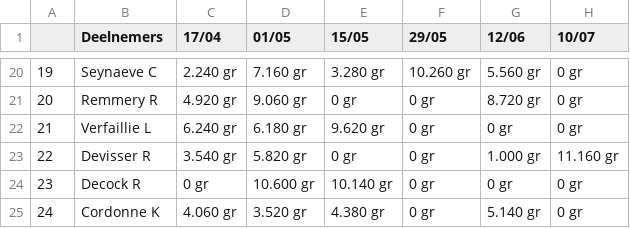
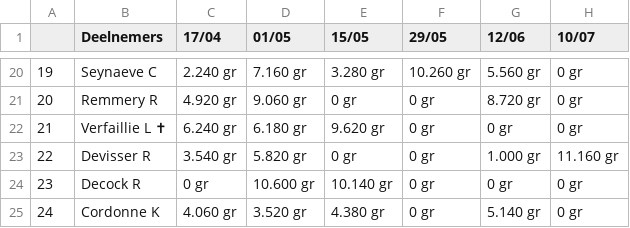
Before and after one commit to hengelsportshort-boop/KVVI, a CSV file: public/data/2026/Veteranen.csv, drawn as a sheet; only a part is shown, gaps mark what is left out; the diff names each change by its address in the sheet, - before the commit and + after, or states it on an @@ line.

Commit message:
*KVVI data sync* public/data/2026/Veteranen.csv

```diff
--- a/public/data/2026/Veteranen.csv
+++ b/public/data/2026/Veteranen.csv
-B22 (Deelnemers): Verfaillie L
+B22 (Deelnemers): Verfaillie L ✝
```
